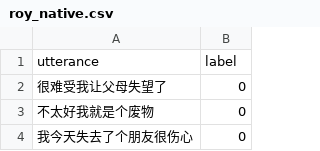
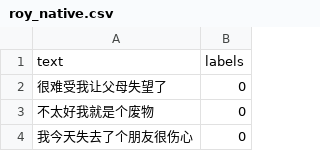
Before and after one commit to alicialawjy/multilingual-psychotherapy-chatbot, a CSV file: data/emotions/Native Dataset/roy_native.csv, drawn as a sheet; only a part is shown.

Commit message:
table headings fixed

```diff
--- a/data/emotions/Native Dataset/roy_native.csv
+++ b/data/emotions/Native Dataset/roy_native.csv
@@ -1,2 +1,2 @@
-utterance,label
+text,labels
 很难受我让父母失望了,0
```
